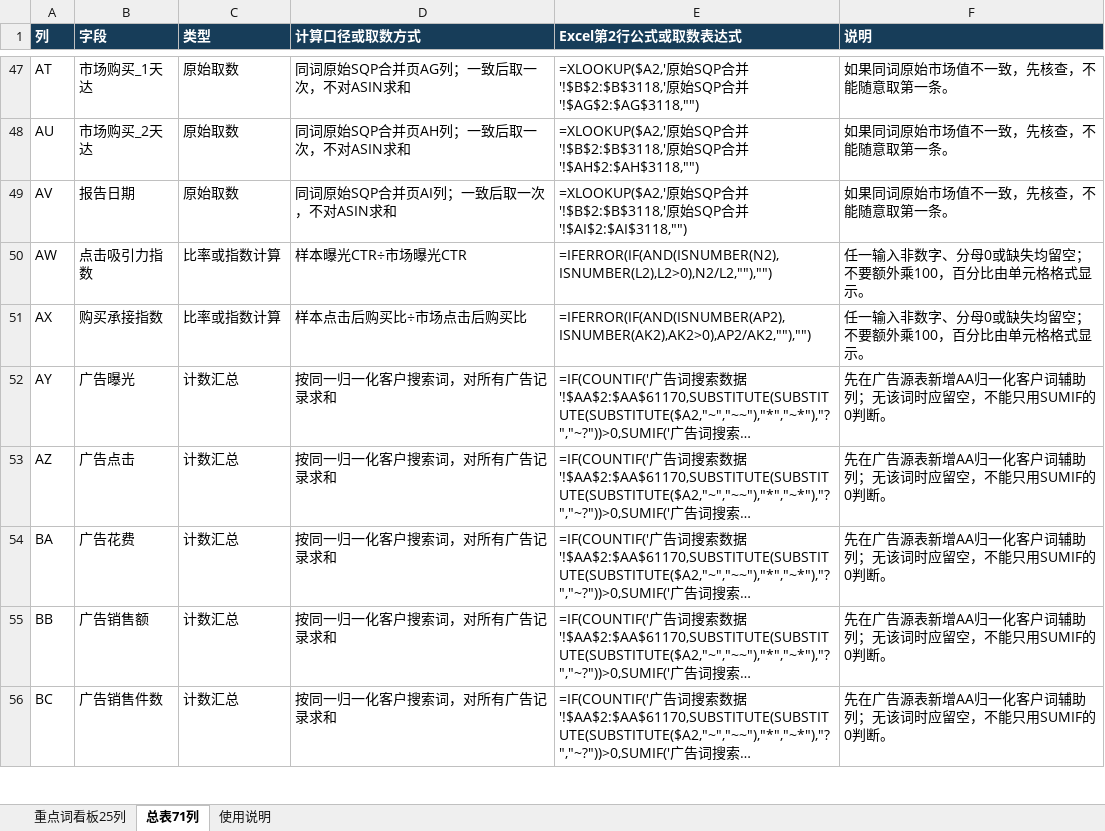
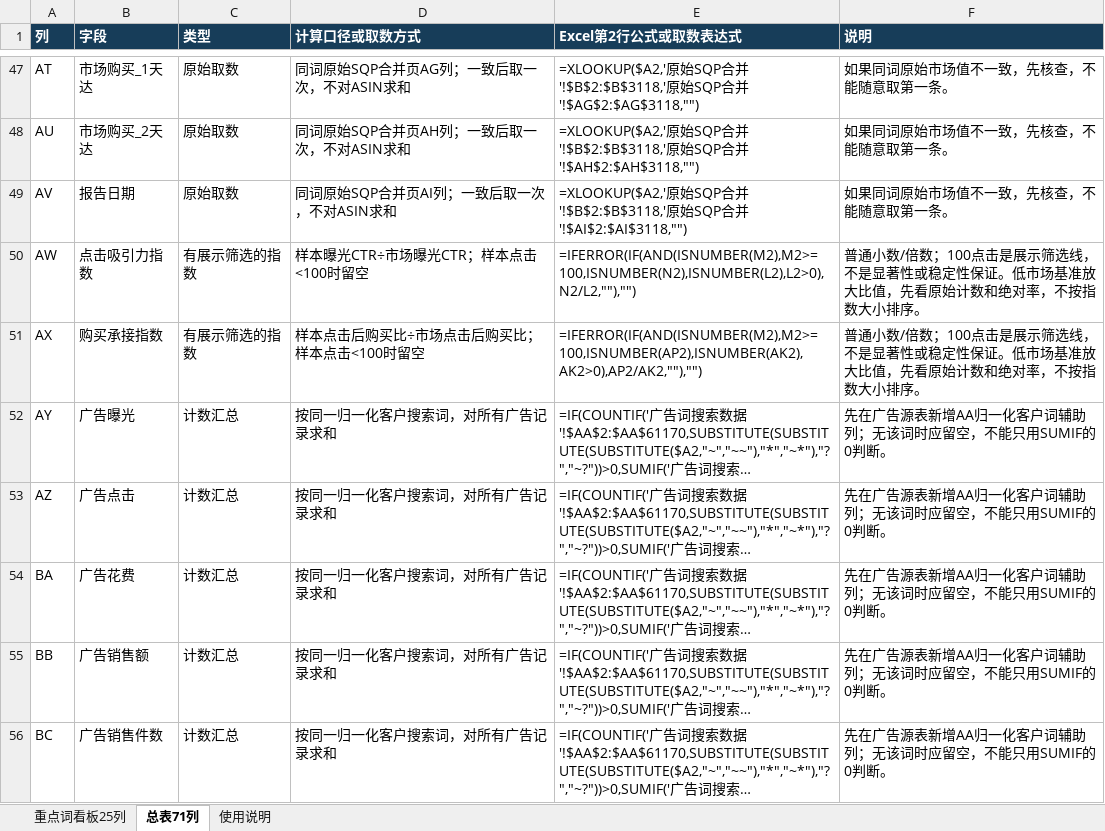
Before and after one commit to xiaozhuyaonulio/zhenxiaocheng, an Excel workbook: user_summary_review/字段计算公式说明.xlsx, sheet 总表71列, drawn as a sheet; only a part is shown, gaps mark what is left out; long unchanged cells end in …; values as stored, in another font and other column widths than the file's, no borders; the diff names each change by its address in the sheet, - before the commit and + after, or states it on an @@ line.

```diff
--- a/user_summary_review/字段计算公式说明.xlsx (sheet 总表71列)
+++ b/user_summary_review/字段计算公式说明.xlsx (sheet 总表71列)
-C50:C51 (类型): 比率或指数计算
+C50:C51 (类型): 有展示筛选的指数
-D50 (计算口径或取数方式): 样本曝光CTR÷市场曝光CTR
+D50 (计算口径或取数方式): 样本曝光CTR÷市场曝光CTR；样本点击<100时留空
-E50 (Excel第2行公式或取数表达式): =IFERROR(IF(AND(ISNUMBER(N2),ISNUMBER(L2),L2>0),N2/L2,""),"")
+E50 (Excel第2行公式或取数表达式): =IFERROR(IF(AND(ISNUMBER(M2),M2>=100,ISNUMBER(N2),ISNUMBER(L2),L2>0),N2/L2,""),"")
-F50:F51 (说明): 任一输入非数字、分母0或缺失均留空；不要额外乘100，百分比由单元格格式显示。
+F50:F51 (说明): 普通小数/倍数；100点击是展示筛选线，不是显著性或稳定性保证。低市场基准放大比值，先看原始计数和绝对率，不按指数大小排序。
-D51 (计算口径或取数方式): 样本点击后购买比÷市场点击后购买比
+D51 (计算口径或取数方式): 样本点击后购买比÷市场点击后购买比；样本点击<100时留空
-E51 (Excel第2行公式或取数表达式): =IFERROR(IF(AND(ISNUMBER(AP2),ISNUMBER(AK2),AK2>0),AP2/AK2,""),"")
+E51 (Excel第2行公式或取数表达式): =IFERROR(IF(AND(ISNUMBER(M2),M2>=100,ISNUMBER(AP2),ISNUMBER(AK2),AK2>0),AP2/AK2,""),"")
```
Also changed, not shown: sheet 重点词看板25列, sheet 使用说明, 9 other files.
